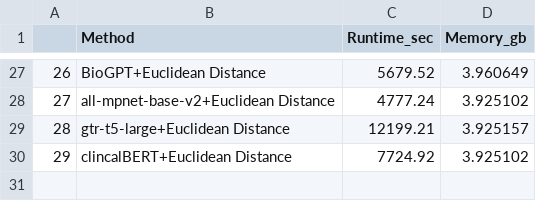
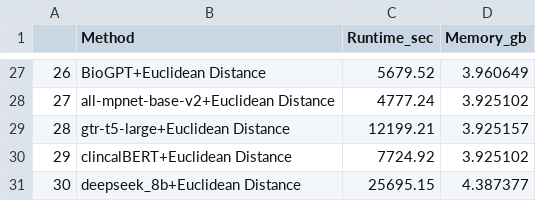
Before and after one commit to TaylorResearchLab/CANTOS, a CSV file: analysis/run-time-analysis/runtime_benchmarks_all_methods.csv, drawn as a sheet; only a part is shown, gaps mark what is left out.

Commit message:
update anaylsis with deepseek runtime and memory

```diff
--- a/analysis/run-time-analysis/runtime_benchmarks_all_methods.csv
+++ b/analysis/run-time-analysis/runtime_benchmarks_all_methods.csv
@@ -30 +30,2 @@
 "29","clincalBERT+Euclidean Distance",7724.92,3.925102
+"30","deepseek_8b+Euclidean Distance",25695.15,4.387377
```
